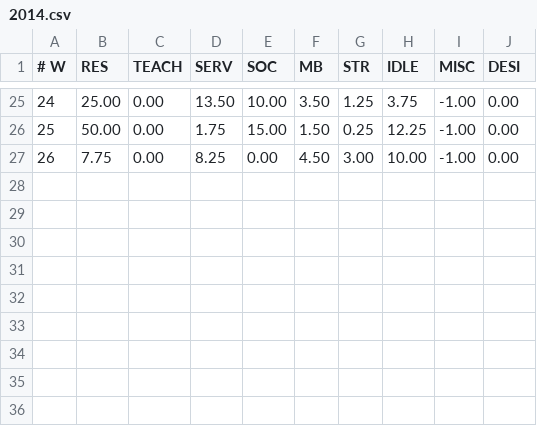
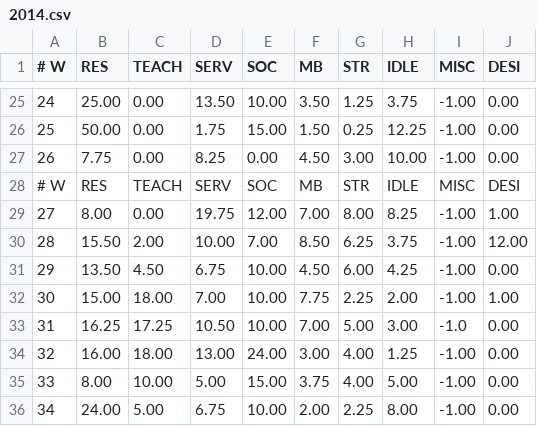
Before and after one commit to forero/tiempo, a CSV file: data/2014.csv, drawn as a sheet; only a part is shown, gaps mark what is left out.

Commit message:
Update 2014.csv

```diff
--- a/data/2014.csv
+++ b/data/2014.csv
@@ -27 +27,10 @@
 26, 7.75, 0.00, 8.25, 0.00, 4.50, 3.00, 10.00, -1.00, 0.00
+# W, RES,  TEACH, SERV,  SOC,  MB,   STR,  IDLE, MISC, DESI
+27, 8.00, 0.00, 19.75, 12.00, 7.00, 8.00, 8.25, -1.00, 1.00
+28, 15.50, 2.00, 10.00, 7.00, 8.50, 6.25, 3.75, -1.00, 12.00
+29, 13.50, 4.50, 6.75, 10.00, 4.50, 6.00, 4.25, -1.00, 0.00
+30, 15.00, 18.00, 7.00, 10.00, 7.75, 2.25, 2.00, -1.00, 1.00
+31, 16.25, 17.25, 10.50, 10.00, 7.00, 5.00, 3.00, -1.0, 0.00
+32, 16.00, 18.00, 13.00, 24.00, 3.00, 4.00, 1.25, -1.00, 0.00
+33, 8.00, 10.00, 5.00, 15.00, 3.75, 4.00, 5.00, -1.00, 0.00
+34, 24.00, 5.00, 6.75, 10.00, 2.00, 2.25, 8.00, -1.00, 0.00
```
